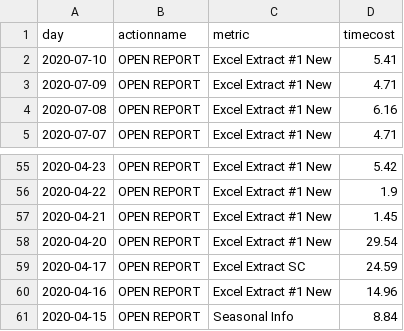
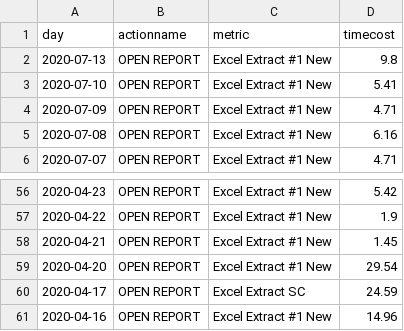
Before and after one commit to jasonzhuangdavinci/stadiumLogAnalysis, a CSV file: loadcsv/reportcost.csv, drawn as a sheet; only a part is shown, gaps mark what is left out.

```diff
--- a/loadcsv/reportcost.csv
+++ b/loadcsv/reportcost.csv
@@ -1,2 +1,3 @@
 day,actionname,metric,timecost
+2020-07-13,OPEN REPORT,Excel Extract #1 New,9.8
 2020-07-10,OPEN REPORT,Excel Extract #1 New,5.41
@@ -60,2 +61 @@ day,actionname,metric,timecost
 2020-04-16,OPEN REPORT,Excel Extract #1 New,14.96
-2020-04-15,OPEN REPORT,Seasonal Info,8.84
```
Also changed, not shown: loadcsv/reportcount.csv, loadcsv/usercount.csv.
